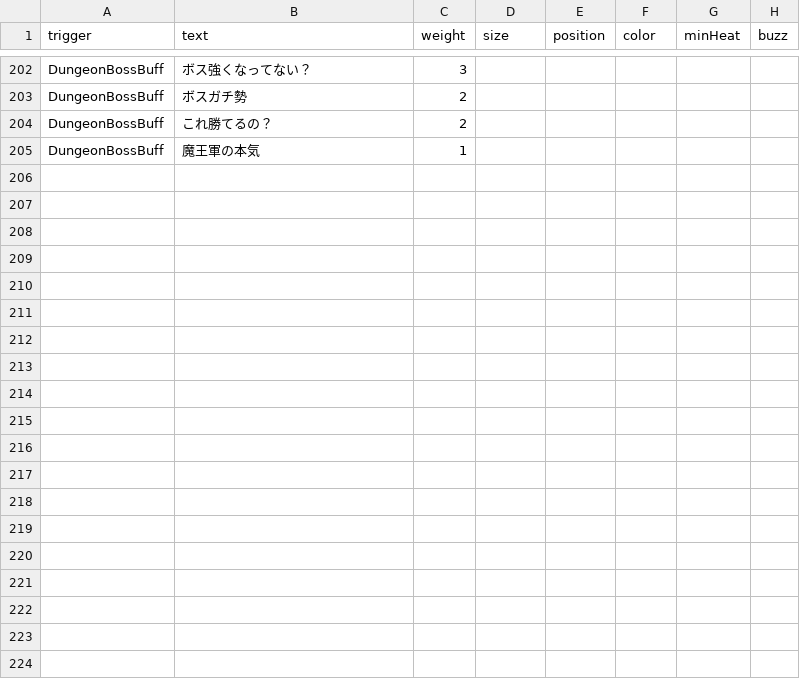
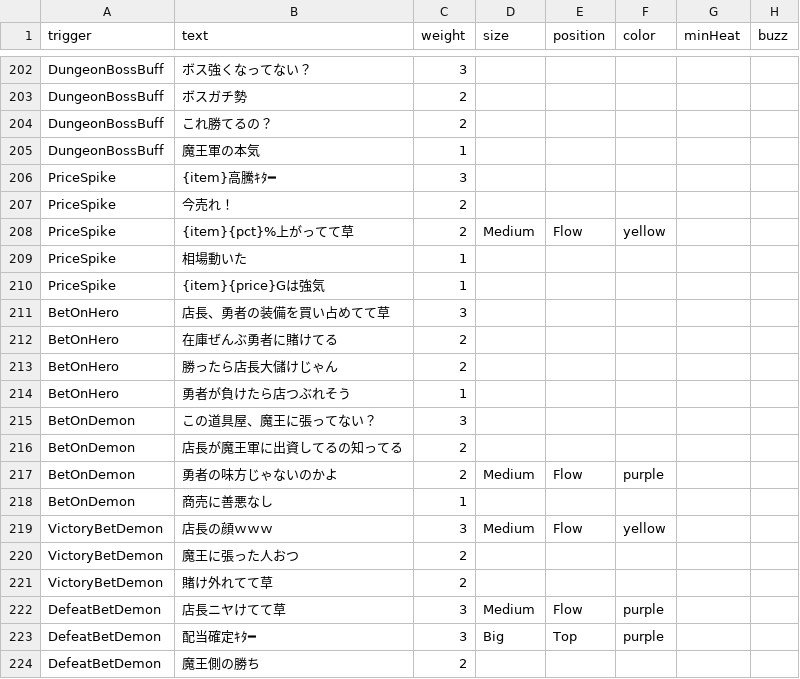
Before and after one commit to yanoryuu/TomsLands, a CSV file: Assets/Resources_moved/Streaming/StreamingComments.csv, drawn as a sheet; only a part is shown, gaps mark what is left out; the diff covers the shown part only; the diff names each change by its address in the sheet, - before the commit and + after, or states it on an @@ line.

```diff
--- a/Assets/Resources_moved/Streaming/StreamingComments.csv
+++ b/Assets/Resources_moved/Streaming/StreamingComments.csv
+row 206: PriceSpike | {item}高騰ｷﾀ━ | 3
+row 207: PriceSpike | 今売れ！ | 2
+row 208: PriceSpike | {item}{pct}%上がってて草 | 2 | Medium | Flow | yellow
+row 209: PriceSpike | 相場動いた | 1
+row 210: PriceSpike | {item}{price}Gは強気 | 1
+row 211: BetOnHero | 店長、勇者の装備を買い占めてて草 | 3
+row 212: BetOnHero | 在庫ぜんぶ勇者に賭けてる | 2
+row 213: BetOnHero | 勝ったら店長大儲けじゃん | 2
+row 214: BetOnHero | 勇者が負けたら店つぶれそう | 1
+row 215: BetOnDemon | この道具屋、魔王に張ってない？ | 3
+row 216: BetOnDemon | 店長が魔王軍に出資してるの知ってる | 2
+row 217: BetOnDemon | 勇者の味方じゃないのかよ | 2 | Medium | Flow | purple
+row 218: BetOnDemon | 商売に善悪なし | 1
+row 219: VictoryBetDemon | 店長の顔ｗｗｗ | 3 | Medium | Flow | yellow
+row 220: VictoryBetDemon | 魔王に張った人おつ | 2
+row 221: VictoryBetDemon | 賭け外れてて草 | 2
+row 222: DefeatBetDemon | 店長ニヤけてて草 | 3 | Medium | Flow | purple
+row 223: DefeatBetDemon | 配当確定ｷﾀ━ | 3 | Big | Top | purple
+row 224: DefeatBetDemon | 魔王側の勝ち | 2
```
Also changed, not shown: 9 added rows elsewhere in this file, Assets/TomsScenario/Scenarios/TokoTalk.csv, 47 other files.
